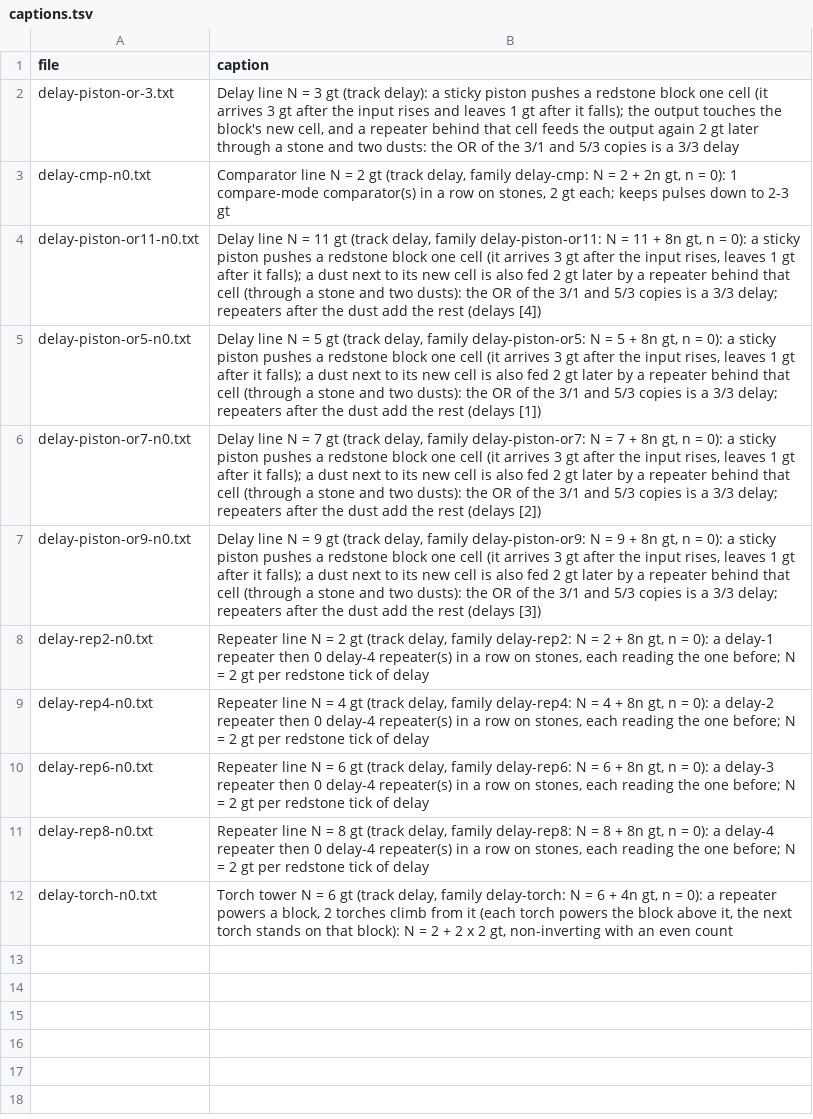
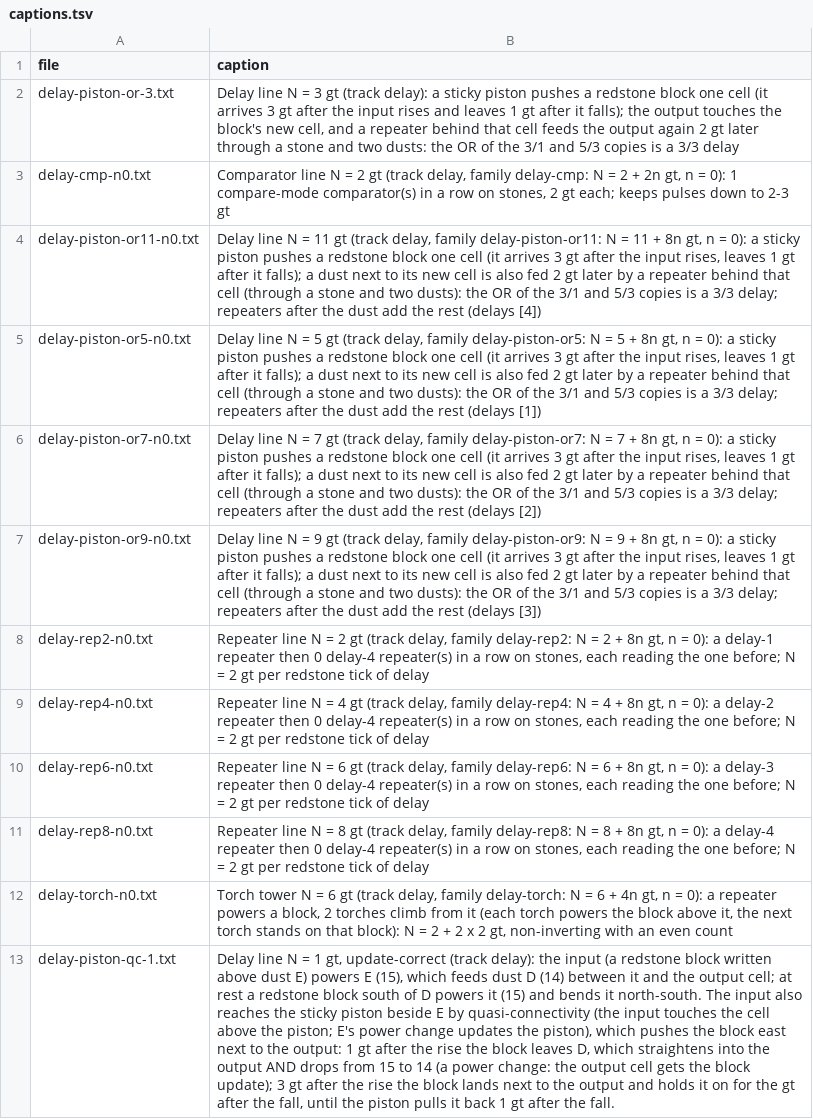
Before and after one commit to vjeux/minecraft-tas, a TSV file: designs/circuits/delay/archive/captions.tsv, drawn as a sheet; the diff names each change by its address in the sheet, - before the commit and + after, or states it on an @@ line.

Commit message:
delay: update-correct N=1 delay line in 6 blocks (delay-piston-qc-1, robust): the input sits above dust E (powers it without a connection), E feeds output dust D at 14 while the bending redstone block gives 15, so the block leaving drops D 15->14 (a block update); the piston beside E is quasi-connected to the input

```diff
--- a/designs/circuits/delay/archive/captions.tsv
+++ b/designs/circuits/delay/archive/captions.tsv
+row 13: delay-piston-qc-1.txt | Delay line N = 1 gt, update-correct (track delay): the input (a redstone block written above dust E) powers E (15), which feeds dust D (14) between it and the output cell; at rest a redstone block south of D powers it (15) and bends it north-south. The input also reaches the sticky piston beside E by quasi-connectivity (the input touches the cell above the piston; E's power change updates the piston), which pushes the block east next to the output: 1 gt after the rise the block leaves D, which straightens into the output AND drops from 15 to 14 (a power change: the output cell gets the block update); 3 gt after the rise the block lands next to the output and holds it on for the gt after the fall, until the piston pulls it back 1 gt after the fall.
```
Also changed, not shown: designs/circuits/delay/archive/verdicts.tsv, 4 other files.
